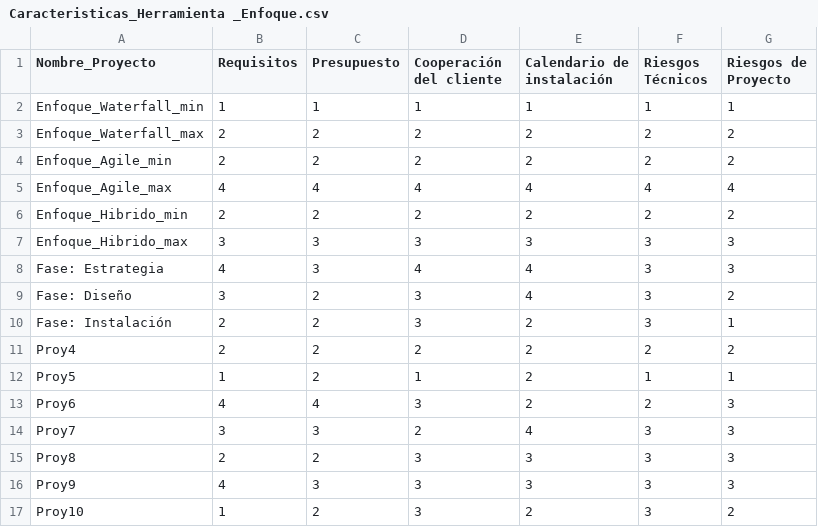
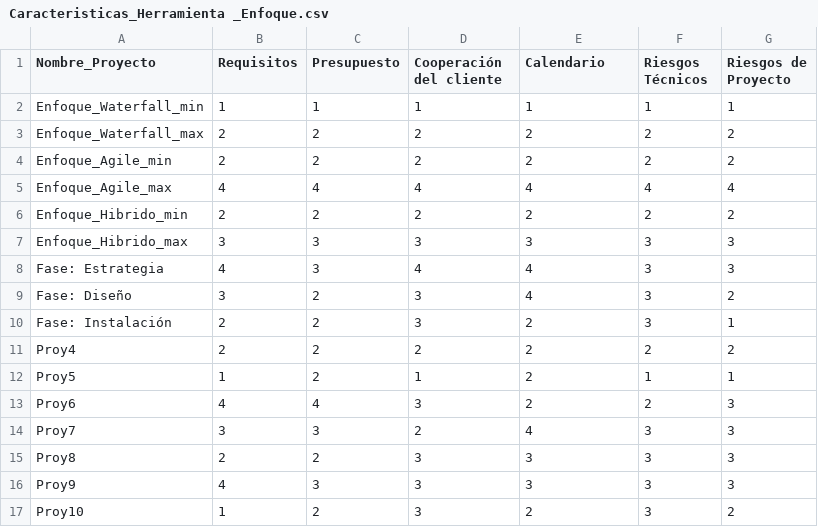
Before and after one commit to ybravoa/ICT-TODAY, a CSV file: Caracteristicas_Herramienta _Enfoque.csv, drawn as a sheet.

Commit message:
Add files via upload

```diff
--- a/Caracteristicas_Herramienta _Enfoque.csv
+++ b/Caracteristicas_Herramienta _Enfoque.csv
@@ -1,2 +1,2 @@
-Nombre_Proyecto,Requisitos,Presupuesto,Cooperación del cliente,Calendario de instalación,Riesgos Técnicos,Riesgos de Proyecto
+Nombre_Proyecto,Requisitos,Presupuesto,Cooperación del cliente,Calendario,Riesgos Técnicos,Riesgos de Proyecto
 Enfoque_Waterfall_min,1,1,1,1,1,1
```
